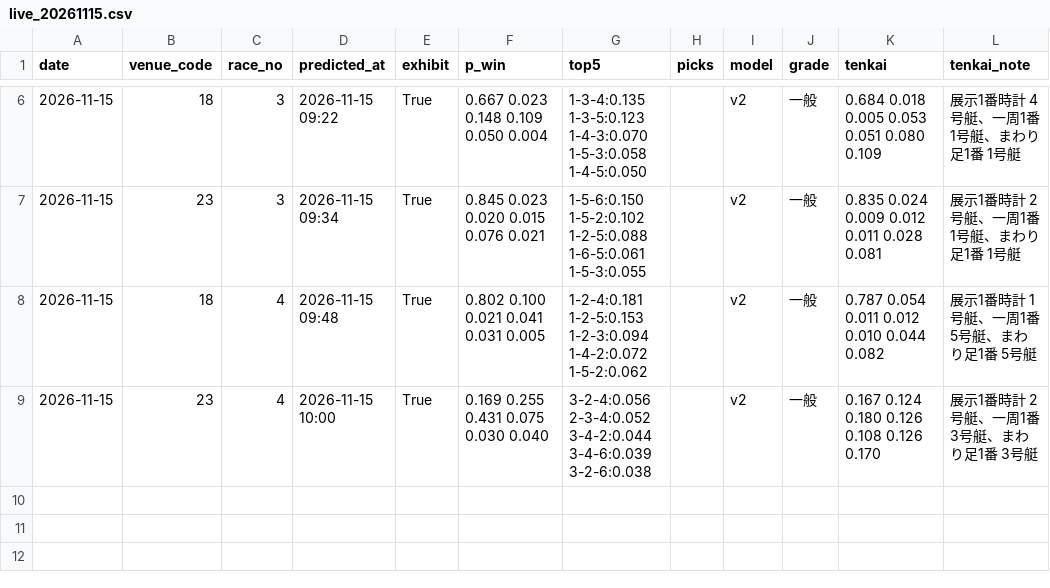
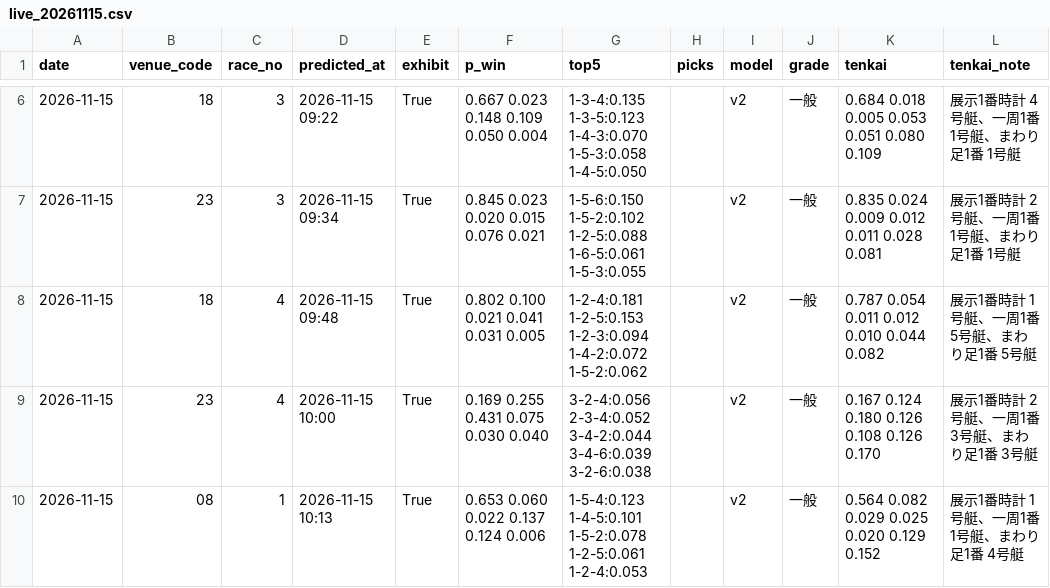
Before and after one commit to yadon-code/yoso-ai, a CSV file: data/predictions/live_20261115.csv, drawn as a sheet; only a part is shown, gaps mark what is left out.

```diff
--- a/data/predictions/live_20261115.csv
+++ b/data/predictions/live_20261115.csv
@@ -9 +9,2 @@ date,venue_code,race_no,predicted_at,exhibit,p_win,top5,picks,model,grade,tenkai
 2026-11-15,23,4,2026-11-15 10:00,True,0.169 0.255 0.431 0.075 0.030 0.040,3-2-4:0.056 2-3-4:0.052 3-4-2:0.044 3-4-6:0.039 3-2-6:0.038,,v2,一般,0.167 0.124 0.180 0.126 0.108 0.126 0.170,展示1番時計 2号艇、一周1番 3号艇、まわり足1番 3号艇
+2026-11-15,08,1,2026-11-15 10:13,True,0.653 0.060 0.022 0.137 0.124 0.006,1-5-4:0.123 1-4-5:0.101 1-5-2:0.078 1-2-5:0.061 1-2-4:0.053,,v2,一般,0.564 0.082 0.029 0.025 0.020 0.129 0.152,展示1番時計 1号艇、一周1番 1号艇、まわり足1番 4号艇
```
Also changed, not shown: data/odds_pre/pre_20261115.csv, data/paper/results_live.csv, 2 other files.
